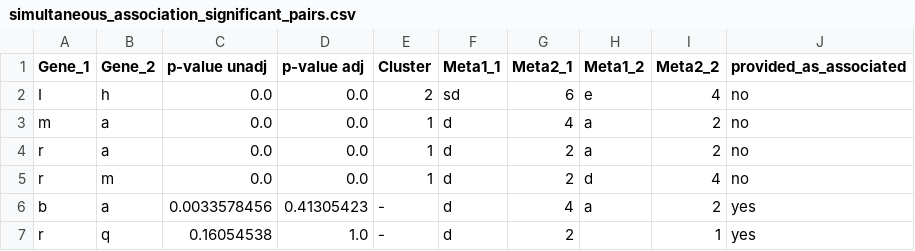
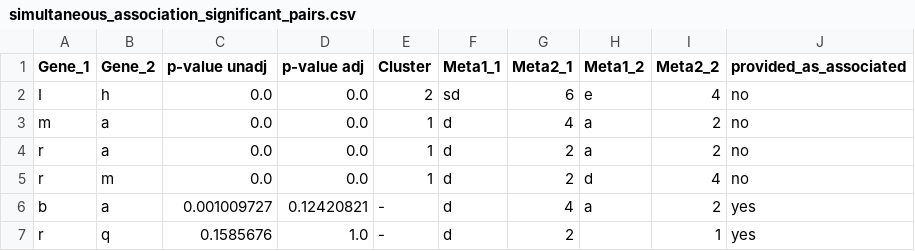
Before and after one commit to fbaumdicker/goldfinder, a CSV file: example_files/expected_test_results/matrix/simultaneous_association_significant_pairs.csv, drawn as a sheet.

Commit message:
update expected test results to relect changes in main branch

```diff
--- a/example_files/expected_test_results/matrix/simultaneous_association_significant_pairs.csv
+++ b/example_files/expected_test_results/matrix/simultaneous_association_significant_pairs.csv
@@ -5,3 +5,3 @@ r,a,0.0,0.0,1,d,2,a,2,no
 r,m,0.0,0.0,1,d,2,d,4,no
-b,a,0.0033578456,0.41305423,-,d,4,a,2,yes
-r,q,0.16054538,1.0,-,d,2,,1,yes
+b,a,0.001009727,0.12420821,-,d,4,a,2,yes
+r,q,0.1585676,1.0,-,d,2,,1,yes
```
Also changed, not shown: example_files/expected_test_results/roary/simultaneous_association_significant_pairs.csv, example_files/expected_test_results/tab/simultaneous_association_significant_pairs.csv, 3 other files.
